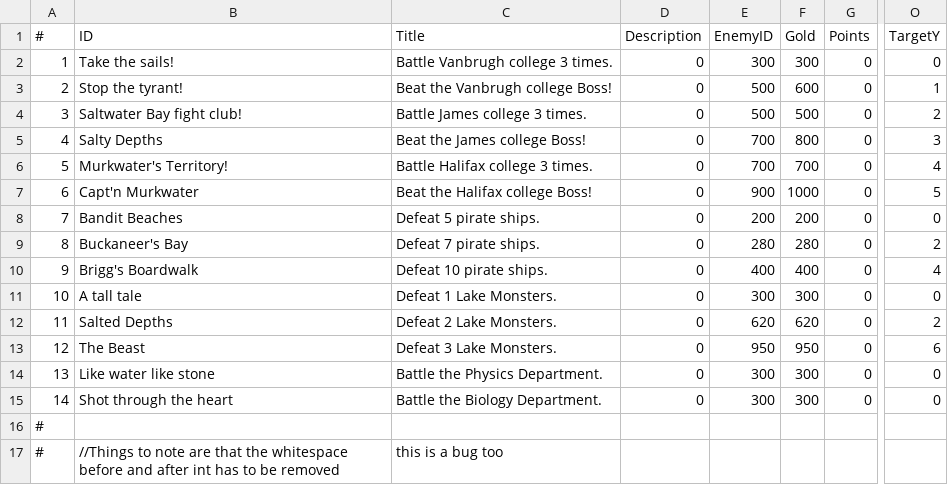
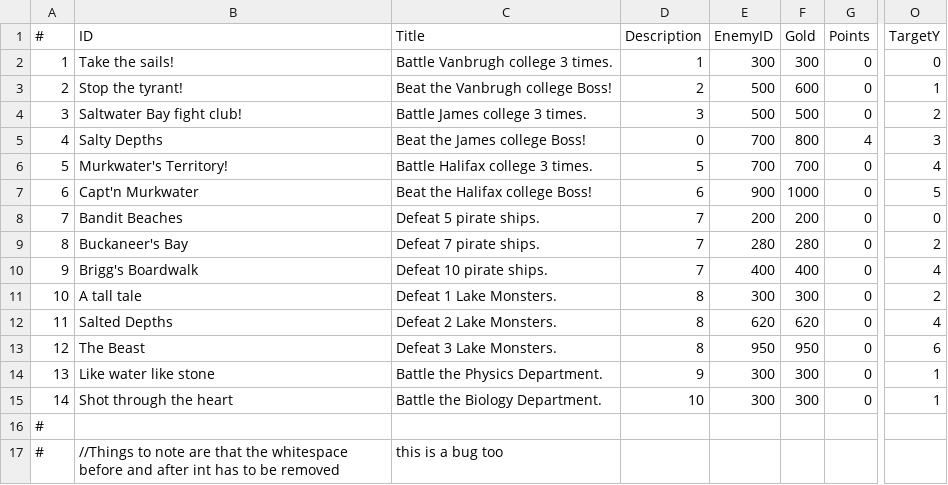
Before and after one commit to DavidJNorman/SEPR, a CSV file: Project/core/src/com/seaofgeese/game/questBootFile.csv, drawn as a sheet; only a part is shown, gaps mark what is left out; the diff names each change by its address in the sheet, - before the commit and + after, or states it on an @@ line.

Commit message:
Quest Type testing complete, battle code updated, minor bugs fixed, gameplay code updated, quest transition code updated

```diff
--- a/Project/core/src/com/seaofgeese/game/questBootFile.csv
+++ b/Project/core/src/com/seaofgeese/game/questBootFile.csv
-D2 (Description): 0
+D2 (Description): 1
-D3 (Description): 0
+D3 (Description): 2
-D4 (Description): 0
+D4 (Description): 3
-G5 (Points): 0
+G5 (Points): 4
-D6 (Description): 0
+D6 (Description): 5
-D7 (Description): 0
+D7 (Description): 6
-D8:D10 (Description): 0
+D8:D10 (Description): 7
-D11:D13 (Description): 0
+D11:D13 (Description): 8
-O11 (TargetY): 0
+O11 (TargetY): 2
-O12 (TargetY): 2
+O12 (TargetY): 4
-D14 (Description): 0
+D14 (Description): 9
-O14:O15 (TargetY): 0
+O14:O15 (TargetY): 1
-D15 (Description): 0
+D15 (Description): 10
```
Also changed, not shown: 4 other files.
